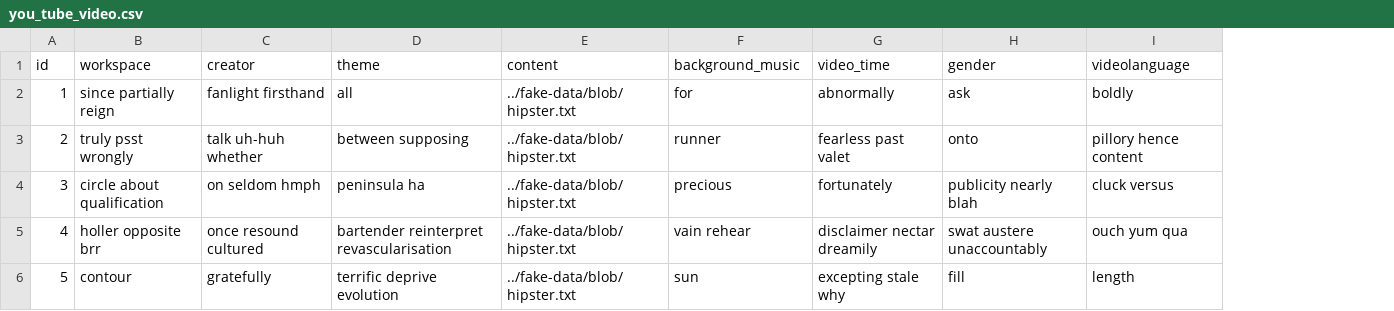
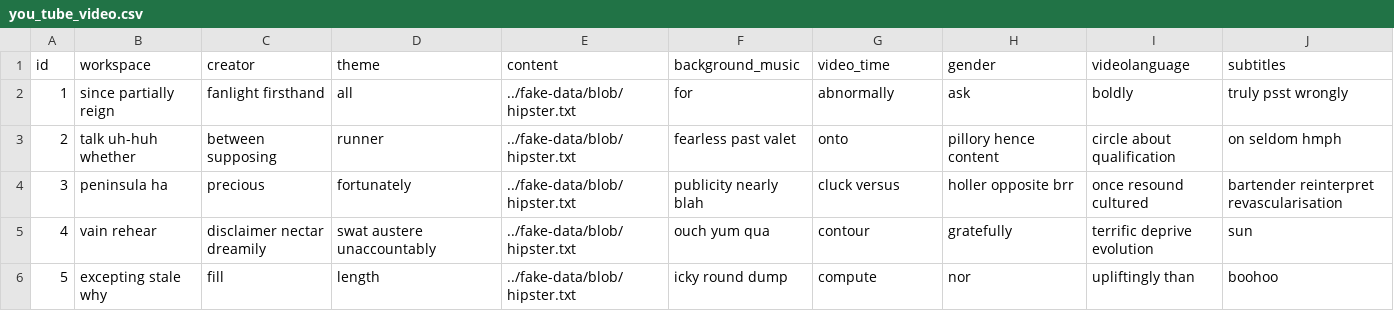
Before and after one commit to Z10066/theagentsdomain, a CSV file: 03.ClientPlatform/04.Animation/src/main/resources/config/liquibase/fake-data/you_tube_video.csv, drawn as a sheet; only a part is shown; the diff covers the shown part only; the diff names each change by its address in the sheet, - before the commit and + after, or states it on an @@ line.

```diff
--- a/03.ClientPlatform/04.Animation/src/main/resources/config/liquibase/fake-data/you_tube_video.csv
+++ b/03.ClientPlatform/04.Animation/src/main/resources/config/liquibase/fake-data/you_tube_video.csv
+column J (subtitles), rows 2-6: truly psst wrongly | on seldom hmph | bartender reinterpret revascularisation | sun | boohoo
-B3 (workspace): truly psst wrongly
+B3 (workspace): talk uh-huh whether
-C3 (creator): talk uh-huh whether
+C3 (creator): between supposing
-D3 (theme): between supposing
+D3 (theme): runner
-F3 (background_music): runner
+F3 (background_music): fearless past valet
-G3 (video_time): fearless past valet
+G3 (video_time): onto
-H3 (gender): onto
+H3 (gender): pillory hence content
-I3 (videolanguage): pillory hence content
+I3 (videolanguage): circle about qualification
-B4 (workspace): circle about qualification
+B4 (workspace): peninsula ha
-C4 (creator): on seldom hmph
+C4 (creator): precious
-D4 (theme): peninsula ha
+D4 (theme): fortunately
-F4 (background_music): precious
+F4 (background_music): publicity nearly blah
-G4 (video_time): fortunately
+G4 (video_time): cluck versus
-H4 (gender): publicity nearly blah
+H4 (gender): holler opposite brr
-I4 (videolanguage): cluck versus
+I4 (videolanguage): once resound cultured
-B5 (workspace): holler opposite brr
+B5 (workspace): vain rehear
-C5 (creator): once resound cultured
+C5 (creator): disclaimer nectar dreamily
-D5 (theme): bartender reinterpret revascularisation
+D5 (theme): swat austere unaccountably
-F5 (background_music): vain rehear
+F5 (background_music): ouch yum qua
-G5 (video_time): disclaimer nectar dreamily
+G5 (video_time): contour
-H5 (gender): swat austere unaccountably
+H5 (gender): gratefully
-I5 (videolanguage): ouch yum qua
+I5 (videolanguage): terrific deprive evolution
-B6 (workspace): contour
+B6 (workspace): excepting stale why
-C6 (creator): gratefully
+C6 (creator): fill
-D6 (theme): terrific deprive evolution
+D6 (theme): length
-F6 (background_music): sun
+F6 (background_music): icky round dump
-G6 (video_time): excepting stale why
+G6 (video_time): compute
-H6 (gender): fill
+H6 (gender): nor
-I6 (videolanguage): length
+I6 (videolanguage): upliftingly than
```
Also changed, not shown: 35 edited cells elsewhere in this file, 26 other files.
